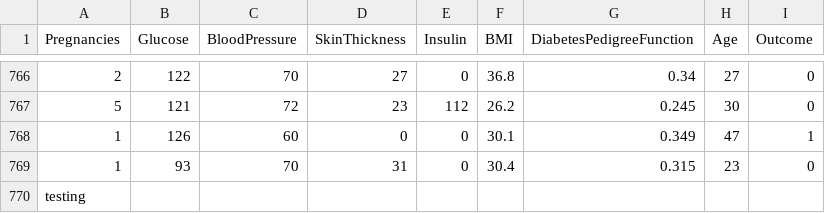
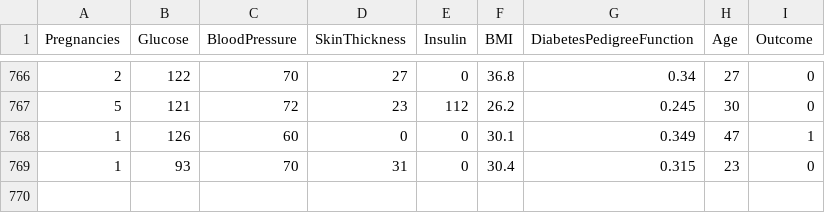
Before and after one commit to Iramwajahat/pima_indian_rproject, a CSV file: diabetes_datasets.csv, drawn as a sheet; only a part is shown, gaps mark what is left out.

Commit message:
update
update

```diff
--- a/diabetes_datasets.csv
+++ b/diabetes_datasets.csv
@@ -769,2 +769 @@ Pregnancies,Glucose,BloodPressure,SkinThickness,Insulin,BMI,DiabetesPedigreeFunc
 1,93,70,31,0,30.4,0.315,23,0
-testing,,,,,,,,
```
